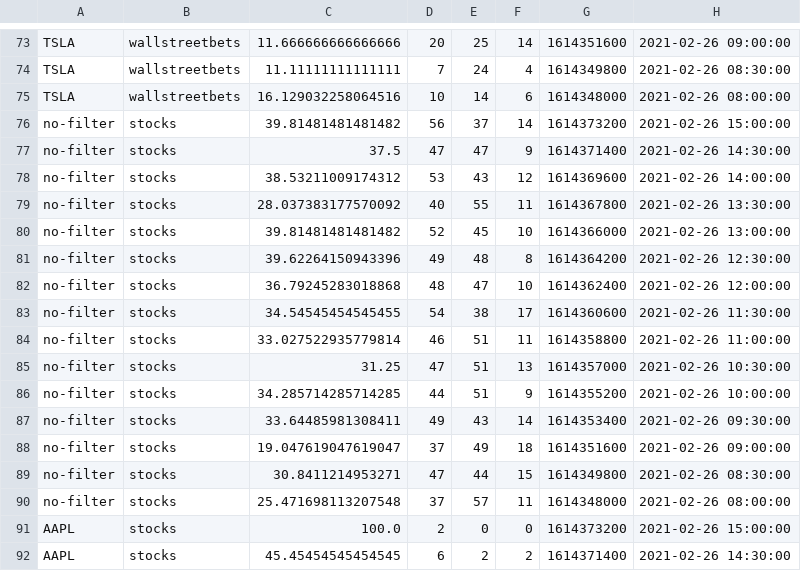
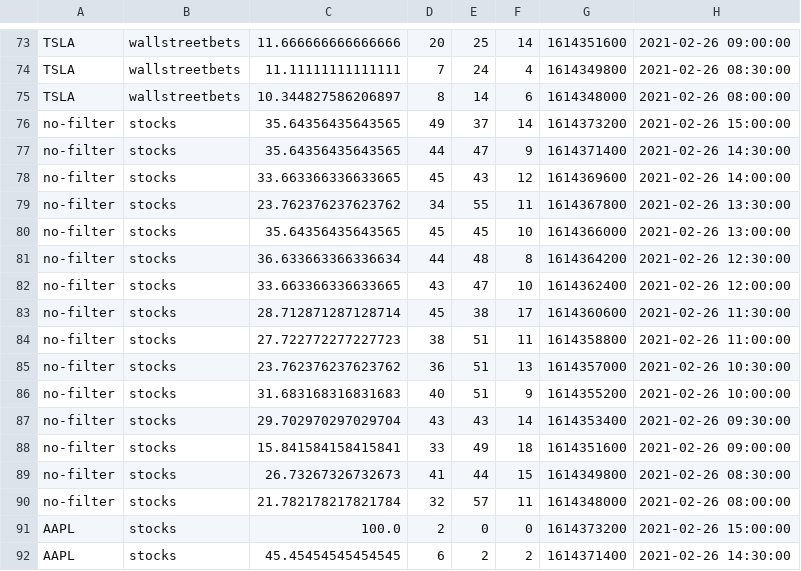
Before and after one commit to ksmrdero/stonk-visualizer, a CSV file: data/reddit/databak.csv (was data/reddit/data.bak.csv), drawn as a sheet; only a part is shown, gaps mark what is left out; the diff covers the shown part only.

Commit message:
1 week of data done

```diff
--- a/data/reddit/data.bak.csv
+++ b/data/reddit/databak.csv
@@ -74,18 +74,18 @@ TSLA,wallstreetbets,11.666666666666666,20,25,14,1614351600,2021-02-26 09:00:00
 TSLA,wallstreetbets,11.11111111111111,7,24,4,1614349800,2021-02-26 08:30:00
-TSLA,wallstreetbets,16.129032258064516,10,14,6,1614348000,2021-02-26 08:00:00
-no-filter,stocks,39.81481481481482,56,37,14,1614373200,2021-02-26 15:00:00
-no-filter,stocks,37.5,47,47,9,1614371400,2021-02-26 14:30:00
-no-filter,stocks,38.53211009174312,53,43,12,1614369600,2021-02-26 14:00:00
-no-filter,stocks,28.037383177570092,40,55,11,1614367800,2021-02-26 13:30:00
-no-filter,stocks,39.81481481481482,52,45,10,1614366000,2021-02-26 13:00:00
-no-filter,stocks,39.62264150943396,49,48,8,1614364200,2021-02-26 12:30:00
-no-filter,stocks,36.79245283018868,48,47,10,1614362400,2021-02-26 12:00:00
-no-filter,stocks,34.54545454545455,54,38,17,1614360600,2021-02-26 11:30:00
-no-filter,stocks,33.027522935779814,46,51,11,1614358800,2021-02-26 11:00:00
-no-filter,stocks,31.25,47,51,13,1614357000,2021-02-26 10:30:00
-no-filter,stocks,34.285714285714285,44,51,9,1614355200,2021-02-26 10:00:00
-no-filter,stocks,33.64485981308411,49,43,14,1614353400,2021-02-26 09:30:00
-no-filter,stocks,19.047619047619047,37,49,18,1614351600,2021-02-26 09:00:00
-no-filter,stocks,30.8411214953271,47,44,15,1614349800,2021-02-26 08:30:00
-no-filter,stocks,25.471698113207548,37,57,11,1614348000,2021-02-26 08:00:00
+TSLA,wallstreetbets,10.344827586206897,8,14,6,1614348000,2021-02-26 08:00:00
+no-filter,stocks,35.64356435643565,49,37,14,1614373200,2021-02-26 15:00:00
+no-filter,stocks,35.64356435643565,44,47,9,1614371400,2021-02-26 14:30:00
+no-filter,stocks,33.663366336633665,45,43,12,1614369600,2021-02-26 14:00:00
+no-filter,stocks,23.762376237623762,34,55,11,1614367800,2021-02-26 13:30:00
+no-filter,stocks,35.64356435643565,45,45,10,1614366000,2021-02-26 13:00:00
+no-filter,stocks,36.633663366336634,44,48,8,1614364200,2021-02-26 12:30:00
+no-filter,stocks,33.663366336633665,43,47,10,1614362400,2021-02-26 12:00:00
+no-filter,stocks,28.712871287128714,45,38,17,1614360600,2021-02-26 11:30:00
+no-filter,stocks,27.722772277227723,38,51,11,1614358800,2021-02-26 11:00:00
+no-filter,stocks,23.762376237623762,36,51,13,1614357000,2021-02-26 10:30:00
+no-filter,stocks,31.683168316831683,40,51,9,1614355200,2021-02-26 10:00:00
+no-filter,stocks,29.702970297029704,43,43,14,1614353400,2021-02-26 09:30:00
+no-filter,stocks,15.841584158415841,33,49,18,1614351600,2021-02-26 09:00:00
+no-filter,stocks,26.73267326732673,41,44,15,1614349800,2021-02-26 08:30:00
+no-filter,stocks,21.782178217821784,32,57,11,1614348000,2021-02-26 08:00:00
 AAPL,stocks,100.0,2,0,0,1614373200,2021-02-26 15:00:00
```
Also changed, not shown: 124 edited cells elsewhere in this file, 3 other files.
